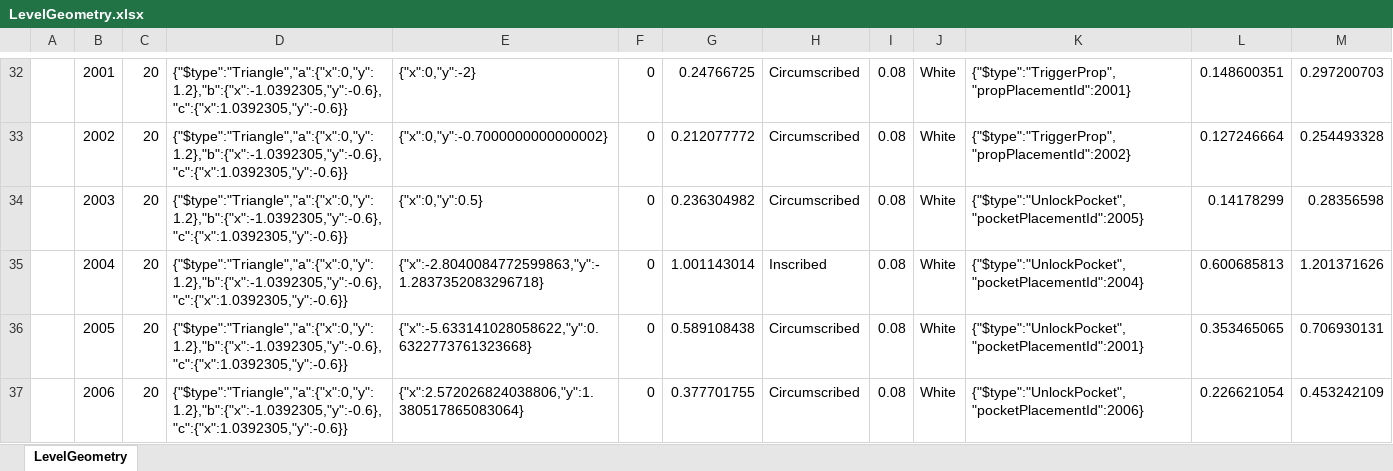
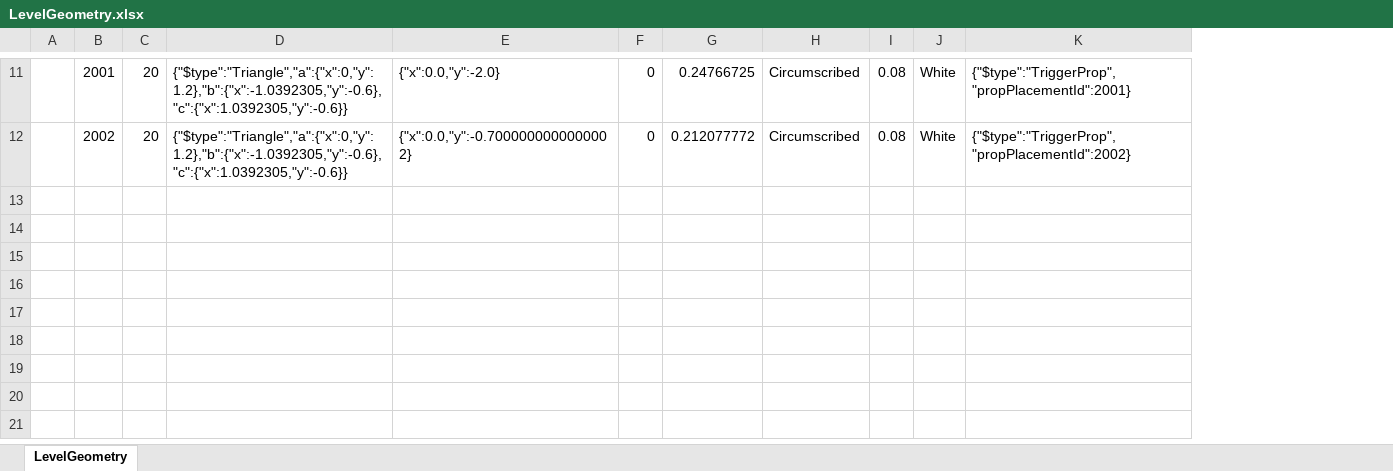
Before and after one commit to ShirayukiHimekiko/Billiards, an Excel workbook: Configs/GameConfig/Datas/LevelGeometry.xlsx, sheet LevelGeometry, drawn as a sheet; only a part is shown, gaps mark what is left out; values as stored, in another font and other column widths than the file's, no borders; removed rows and columns are numbered as before the commit, all else as after; the diff covers the shown part only; the diff names each change by its address in the sheet, - before the commit and + after, or states it on an @@ line.

```diff
--- a/Configs/GameConfig/Datas/LevelGeometry.xlsx (sheet LevelGeometry)
+++ b/Configs/GameConfig/Datas/LevelGeometry.xlsx (sheet LevelGeometry)
-column L, rows 32-33: 0.148600351 | 0.127246664
-column M, rows 32-33: 0.297200703 | 0.254493328
-E11: {"x":0,"y":-2}
+E11: {"x":0.0,"y":-2.0}
-E12: {"x":0,"y":-0.7000000000000002}
+E12: {"x":0.0,"y":-0.7000000000000002}
-row 34:  | 2003 | 20 | {"$type":"Triangle","a":{"x":0,"y":1.2},"b":{"x":-1.0392305,"y":-0.6},"c":{"x":1.0392305,"y":-0.6}} | {"x":0,"y":0.5} | 0 | 0.236304982 | Circumscribed | 0.08 | White | {"$type":"UnlockPocket","pocketPlacementId":2005} | 0.14178299 | 0.28356598
-row 35:  | 2004 | 20 | {"$type":"Triangle","a":{"x":0,"y":1.2},"b":{"x":-1.0392305,"y":-0.6},"c":{"x":1.0392305,"y":-0.6}} | {"x":-2.8040084772599863,"y":-1.2837352083296718} | 0 | 1.001143014 | Inscribed | 0.08 | White | {"$type":"UnlockPocket","pocketPlacementId":2004} | 0.600685813 | 1.201371626
-row 36:  | 2005 | 20 | {"$type":"Triangle","a":{"x":0,"y":1.2},"b":{"x":-1.0392305,"y":-0.6},"c":{"x":1.0392305,"y":-0.6}} | {"x":-5.633141028058622,"y":0.6322773761323668} | 0 | 0.589108438 | Circumscribed | 0.08 | White | {"$type":"UnlockPocket","pocketPlacementId":2001} | 0.353465065 | 0.706930131
-row 37:  | 2006 | 20 | {"$type":"Triangle","a":{"x":0,"y":1.2},"b":{"x":-1.0392305,"y":-0.6},"c":{"x":1.0392305,"y":-0.6}} | {"x":2.572026824038806,"y":1.380517865083064} | 0 | 0.377701755 | Circumscribed | 0.08 | White | {"$type":"UnlockPocket","pocketPlacementId":2006} | 0.226621054 | 0.453242109
```
Also changed, not shown: 21 removed rows and 2 edited cells elsewhere in this sheet, Configs/GameConfig/Datas/LevelProp.xlsx, Configs/GameConfig/Datas/Prop.xlsx, 9 other files.
